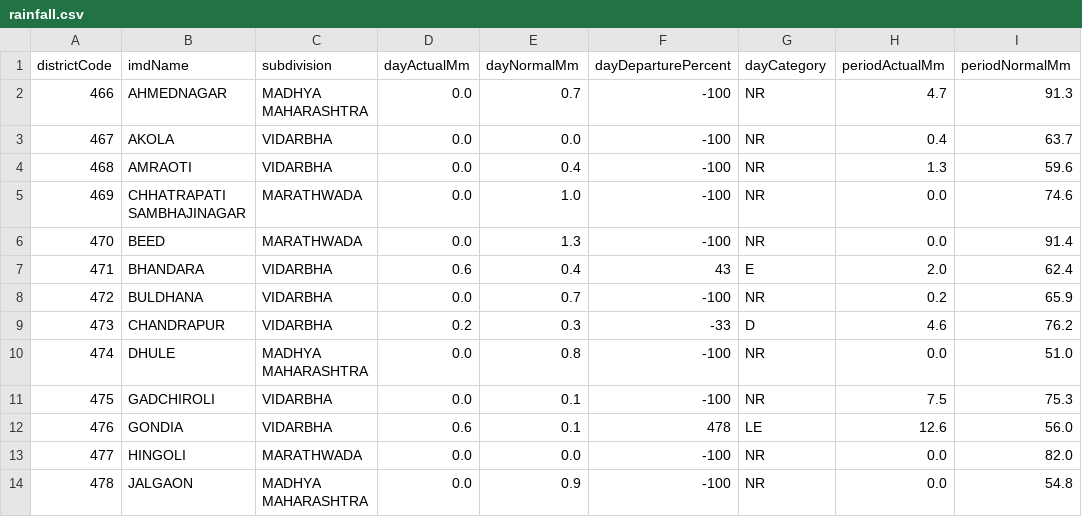
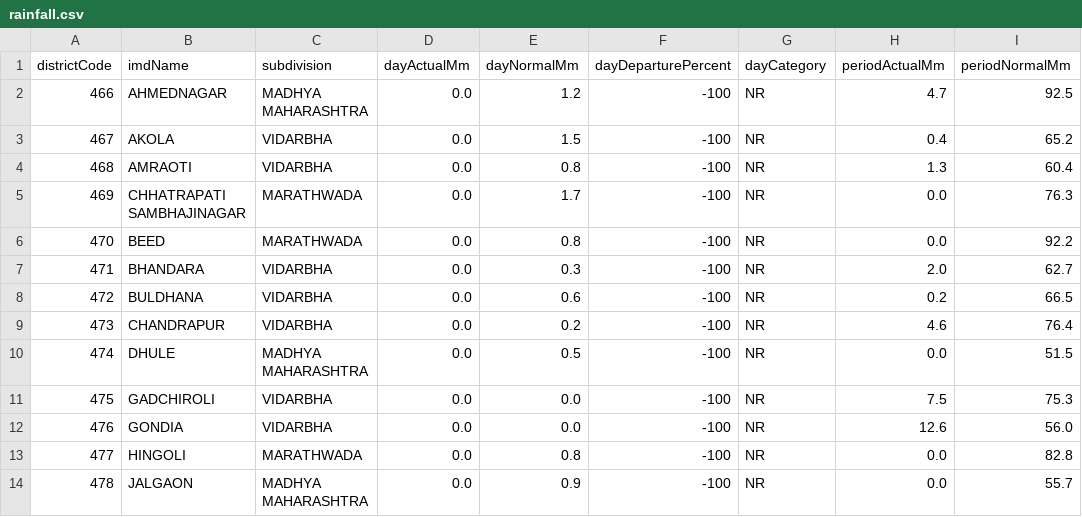
Before and after one commit to fr-neil/maharashtra-field-notes, a CSV file: data/rainfall/rainfall.csv, drawn as a sheet; only a part is shown; the diff covers the shown part only; the diff names each change by its address in the sheet, - before the commit and + after, or states it on an @@ line.

```diff
--- a/data/rainfall/rainfall.csv
+++ b/data/rainfall/rainfall.csv
-E2 (dayNormalMm): 0.7
+E2 (dayNormalMm): 1.2
-I2 (periodNormalMm): 91.3
+I2 (periodNormalMm): 92.5
-E3 (dayNormalMm): 0.0
+E3 (dayNormalMm): 1.5
-I3 (periodNormalMm): 63.7
+I3 (periodNormalMm): 65.2
-E4 (dayNormalMm): 0.4
+E4 (dayNormalMm): 0.8
-I4 (periodNormalMm): 59.6
+I4 (periodNormalMm): 60.4
-E5 (dayNormalMm): 1.0
+E5 (dayNormalMm): 1.7
-I5 (periodNormalMm): 74.6
+I5 (periodNormalMm): 76.3
-E6 (dayNormalMm): 1.3
+E6 (dayNormalMm): 0.8
-I6 (periodNormalMm): 91.4
+I6 (periodNormalMm): 92.2
-D7 (dayActualMm): 0.6
+D7 (dayActualMm): 0.0
-E7 (dayNormalMm): 0.4
+E7 (dayNormalMm): 0.3
-F7 (dayDeparturePercent): 43
+F7 (dayDeparturePercent): -100
-G7 (dayCategory): E
+G7 (dayCategory): NR
-I7 (periodNormalMm): 62.4
+I7 (periodNormalMm): 62.7
-E8 (dayNormalMm): 0.7
+E8 (dayNormalMm): 0.6
-I8 (periodNormalMm): 65.9
+I8 (periodNormalMm): 66.5
-D9 (dayActualMm): 0.2
+D9 (dayActualMm): 0.0
-E9 (dayNormalMm): 0.3
+E9 (dayNormalMm): 0.2
-F9 (dayDeparturePercent): -33
+F9 (dayDeparturePercent): -100
-G9 (dayCategory): D
+G9 (dayCategory): NR
-I9 (periodNormalMm): 76.2
+I9 (periodNormalMm): 76.4
-E10 (dayNormalMm): 0.8
+E10 (dayNormalMm): 0.5
-I10 (periodNormalMm): 51.0
+I10 (periodNormalMm): 51.5
-E11:E12 (dayNormalMm): 0.1
+E11:E12 (dayNormalMm): 0.0
-D12 (dayActualMm): 0.6
+D12 (dayActualMm): 0.0
-F12 (dayDeparturePercent): 478
+F12 (dayDeparturePercent): -100
-G12 (dayCategory): LE
+G12 (dayCategory): NR
-E13 (dayNormalMm): 0.0
+E13 (dayNormalMm): 0.8
-I13 (periodNormalMm): 82.0
+I13 (periodNormalMm): 82.8
-I14 (periodNormalMm): 54.8
+I14 (periodNormalMm): 55.7
```
Also changed, not shown: 47 edited cells elsewhere in this file, data/district-services/contacts.csv, data/district-services/notices.csv, 6 other files.
